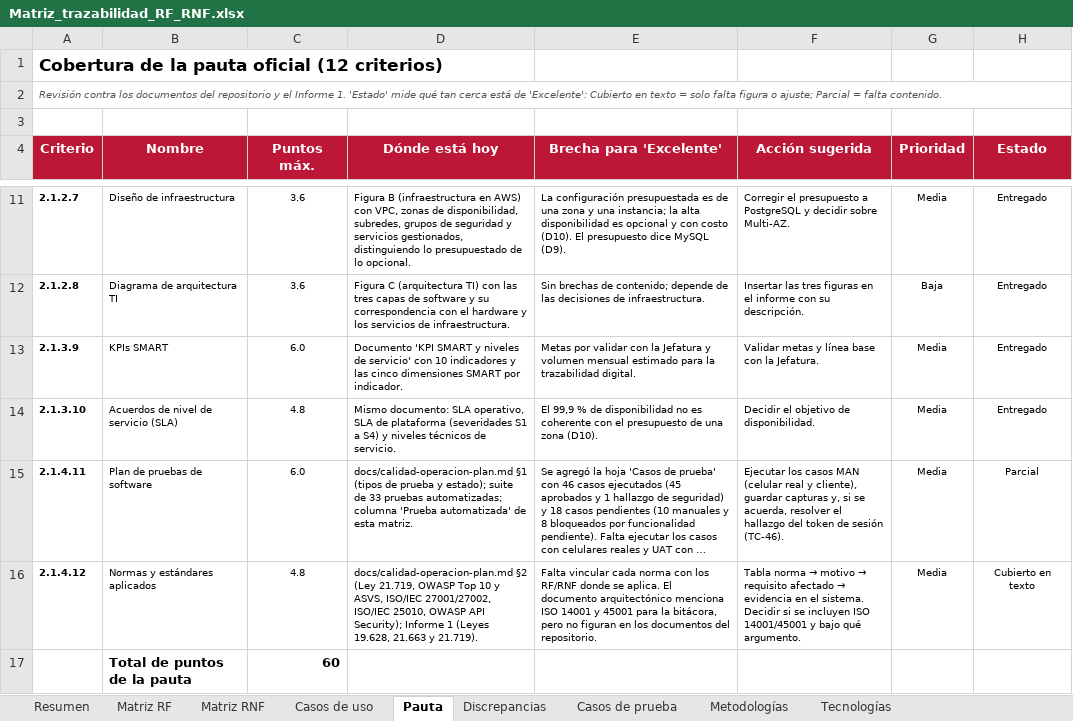
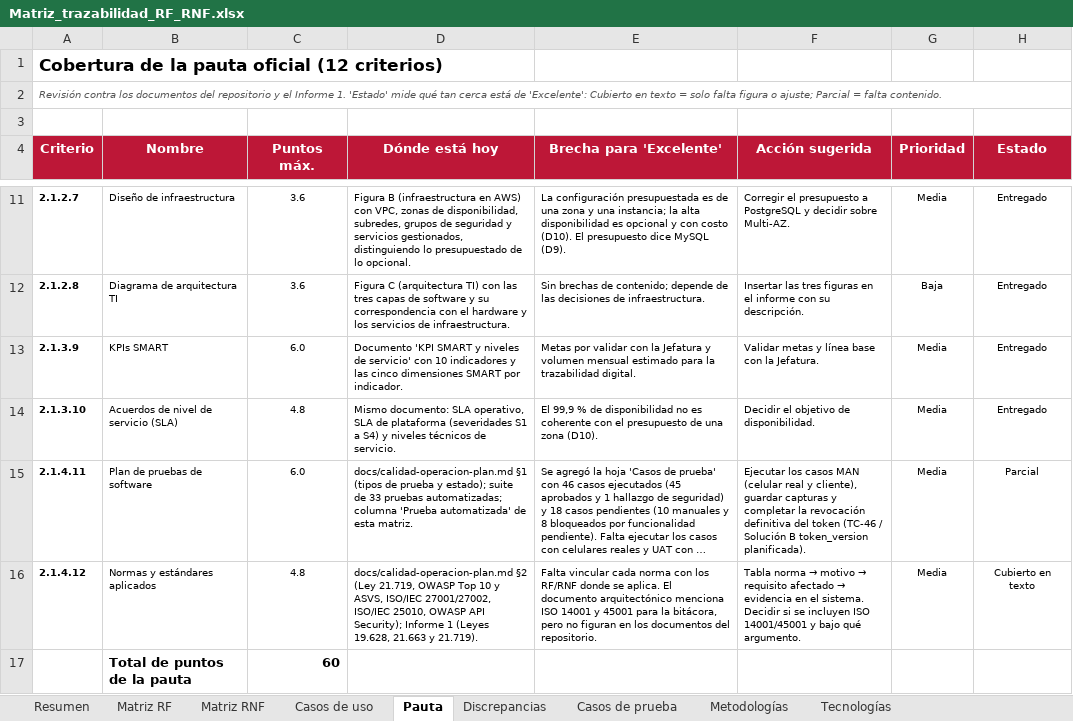
Before and after one commit to lxishh/sistema-incidencias-mallplaza, an Excel workbook: docs/entregables/Matriz_trazabilidad_RF_RNF.xlsx, sheet Pauta, drawn as a sheet; only a part is shown, gaps mark what is left out; long unchanged cells end in …; values as stored, in another font and other column widths than the file's, no borders; conditional formats not drawn; the diff names each change by its address in the sheet, - before the commit and + after, or states it on an @@ line.

Commit message:
docs(entregables): sincronizar vigencia de sesion y estado de TC-46 en capitulo y matriz

```diff
--- a/docs/entregables/Matriz_trazabilidad_RF_RNF.xlsx (sheet Pauta)
+++ b/docs/entregables/Matriz_trazabilidad_RF_RNF.xlsx (sheet Pauta)
-F15 (Acción sugerida): …guardar capturas y, si se acuerda, resolver el hallazgo del token de sesión (TC-46).
+F15 (Acción sugerida): …guardar capturas y completar la revocación definitiva del token (TC-46 / Solución B token_version planificada).
```
Also changed, not shown: sheet Casos de prueba, 2 other files.
